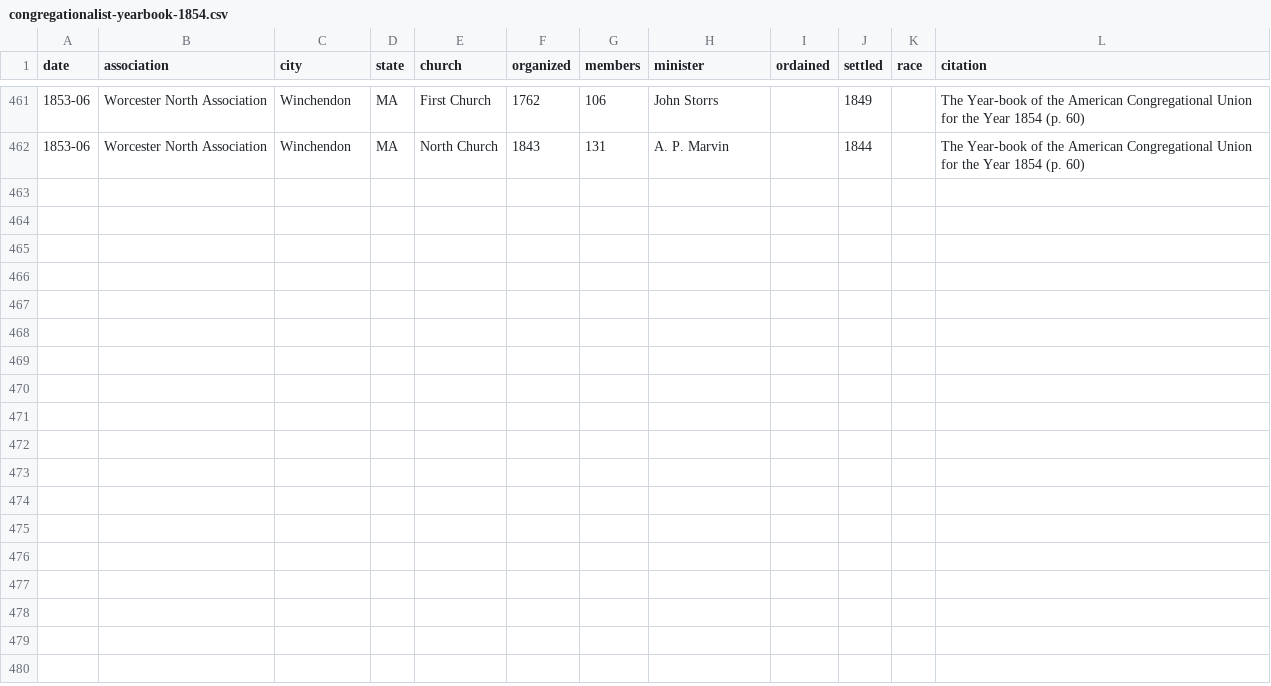
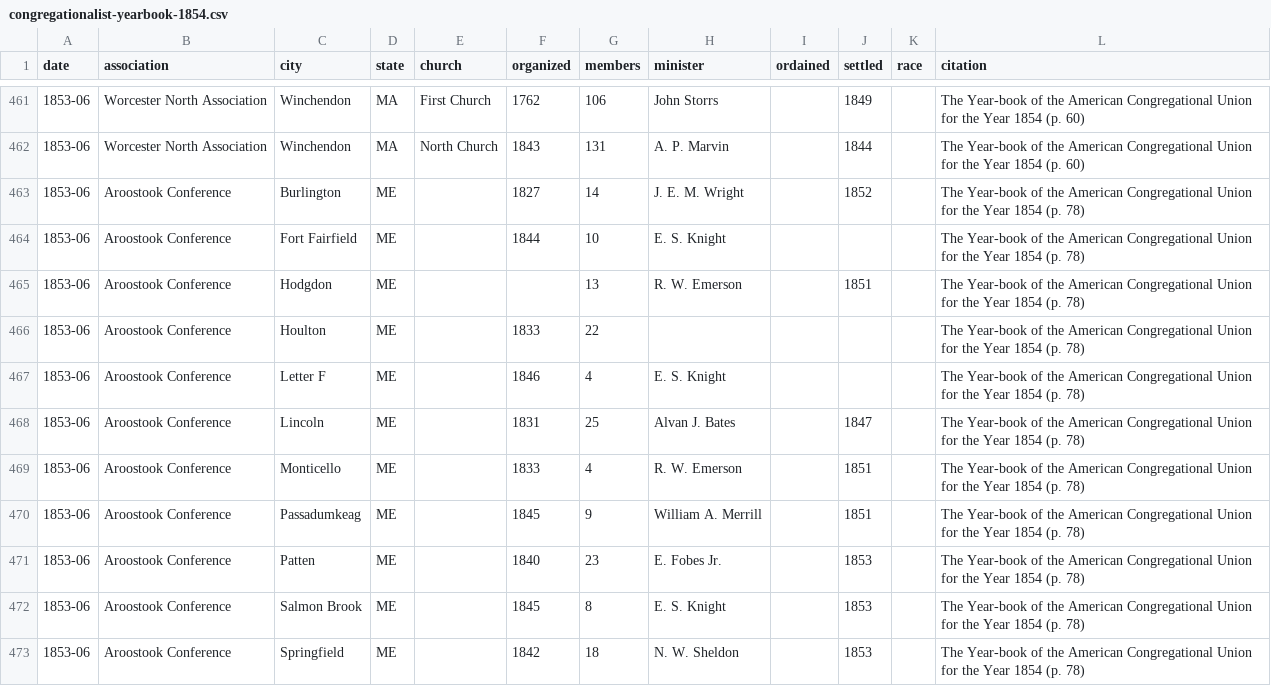
Before and after one commit to religious-ecologies/religious-statistics, a CSV file: data/congregationalist-yearbooks/congregationalist-yearbook-1854.csv, drawn as a sheet; only a part is shown, gaps mark what is left out.

Commit message:
Aroostock Conference 1854

```diff
--- a/data/congregationalist-yearbooks/congregationalist-yearbook-1854.csv
+++ b/data/congregationalist-yearbooks/congregationalist-yearbook-1854.csv
@@ -462 +462,12 @@ date,association,city,state,church,organized,members,minister,ordained,settled,r
 1853-06,Worcester North Association,Winchendon,MA,North Church,1843,131,A. P. Marvin,,1844,,The Year-book of the American Congregational Union for the Year 1854 (p. 60)
+1853-06,Aroostook Conference,Burlington,ME,,1827,14,J. E. M. Wright,,1852,,The Year-book of the American Congregational Union for the Year 1854 (p. 78)
+1853-06,Aroostook Conference,Fort Fairfield,ME,,1844,10,E. S. Knight,,,,The Year-book of the American Congregational Union for the Year 1854 (p. 78)
+1853-06,Aroostook Conference,Hodgdon,ME,,,13,R. W. Emerson,,1851,,The Year-book of the American Congregational Union for the Year 1854 (p. 78)
+1853-06,Aroostook Conference,Houlton,ME,,1833,22,,,,,The Year-book of the American Congregational Union for the Year 1854 (p. 78)
+1853-06,Aroostook Conference,Letter F,ME,,1846,4,E. S. Knight,,,,The Year-book of the American Congregational Union for the Year 1854 (p. 78)
+1853-06,Aroostook Conference,Lincoln,ME,,1831,25,Alvan J. Bates,,1847,,The Year-book of the American Congregational Union for the Year 1854 (p. 78)
+1853-06,Aroostook Conference,Monticello,ME,,1833,4,R. W. Emerson,,1851,,The Year-book of the American Congregational Union for the Year 1854 (p. 78)
+1853-06,Aroostook Conference,Passadumkeag,ME,,1845,9,William A. Merrill,,1851,,The Year-book of the American Congregational Union for the Year 1854 (p. 78)
+1853-06,Aroostook Conference,Patten,ME,,1840,23,E. Fobes Jr.,,1853,,The Year-book of the American Congregational Union for the Year 1854 (p. 78)
+1853-06,Aroostook Conference,Salmon Brook,ME,,1845,8,E. S. Knight,,1853,,The Year-book of the American Congregational Union for the Year 1854 (p. 78)
+1853-06,Aroostook Conference,Springfield,ME,,1842,18,N. W. Sheldon,,1853,,The Year-book of the American Congregational Union for the Year 1854 (p. 78)
```
